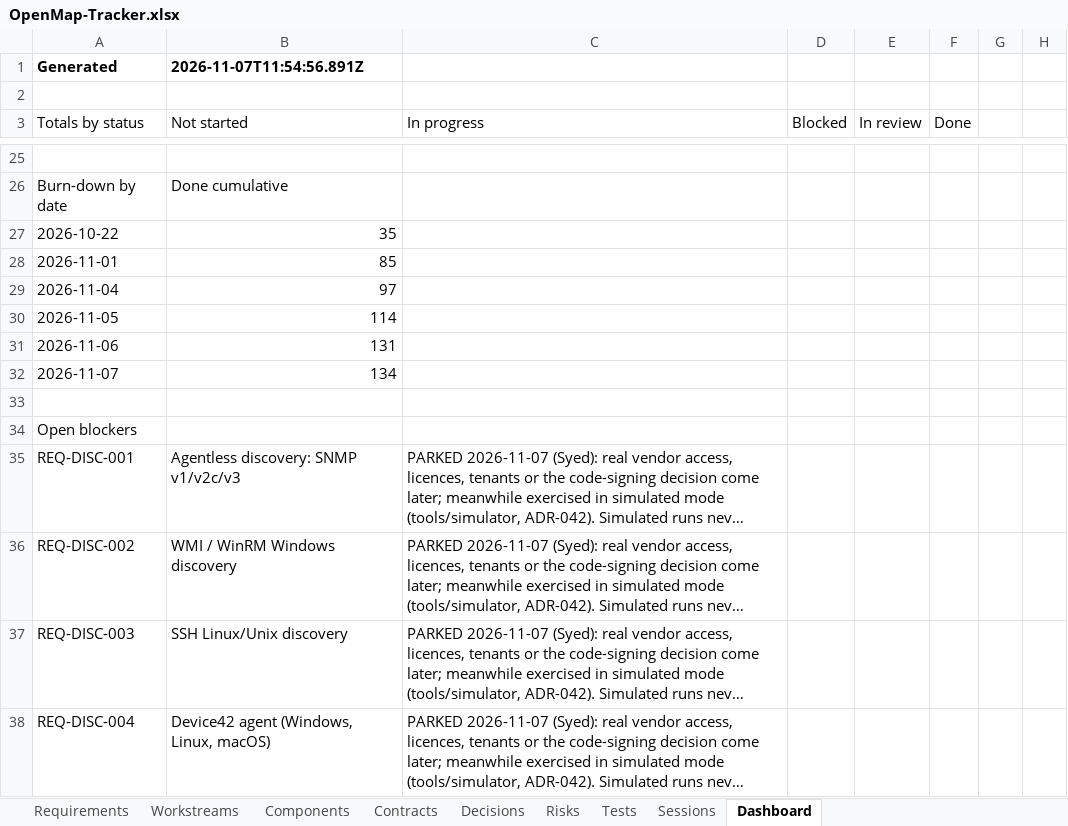
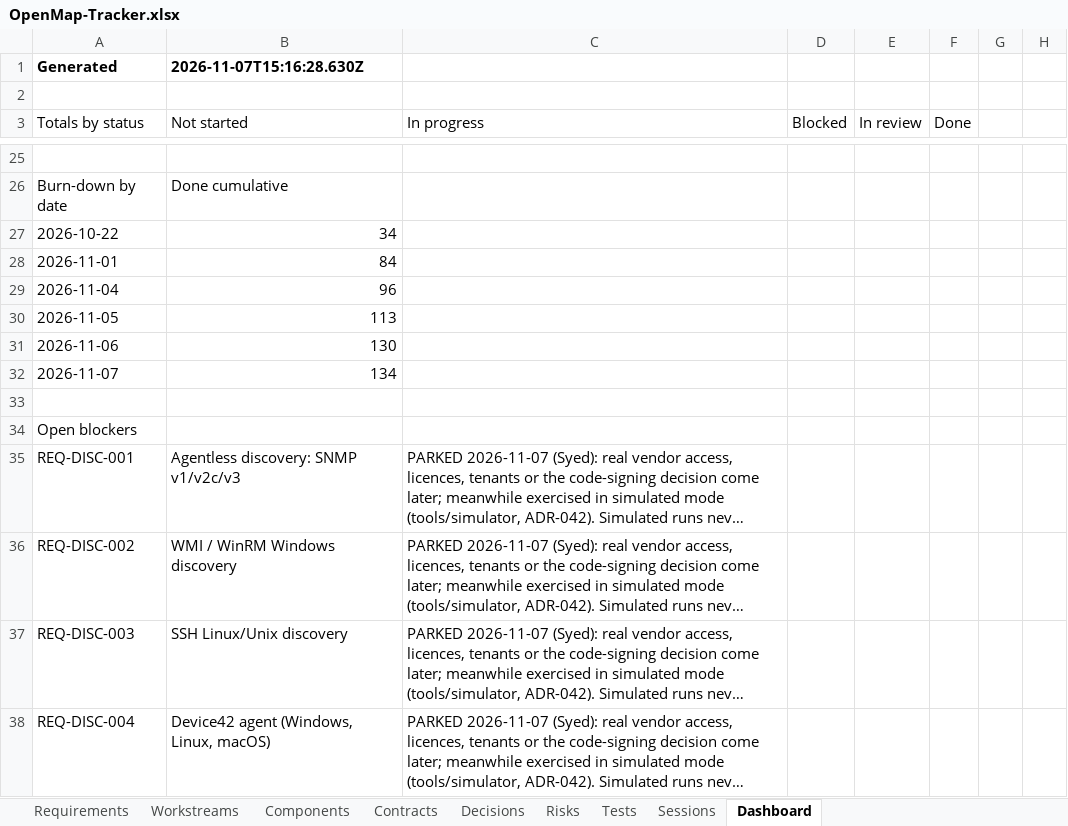
Before and after one commit to zakir80ac/OpenMap, an Excel workbook: tracker/OpenMap-Tracker.xlsx, sheet Dashboard, drawn as a sheet; only a part is shown, gaps mark what is left out; long unchanged cells end in …; values as stored, in another font and other column widths than the file's, no borders; the diff names each change by its address in the sheet, - before the commit and + after, or states it on an @@ line.

```diff
--- a/tracker/OpenMap-Tracker.xlsx (sheet Dashboard)
+++ b/tracker/OpenMap-Tracker.xlsx (sheet Dashboard)
-B1 (Not started): 2026-11-07T11:54:56.891Z
+B1 (Not started): 2026-11-07T15:16:28.630Z
-B27 (Not started): 35
+B27 (Not started): 34
-B28 (Not started): 85
+B28 (Not started): 84
-B29 (Not started): 97
+B29 (Not started): 96
-B30 (Not started): 114
+B30 (Not started): 113
-B31 (Not started): 131
+B31 (Not started): 130
```
Also changed, not shown: sheet Decisions, sheet Tests, sheet Contracts, sheet Requirements, 3 other files.
